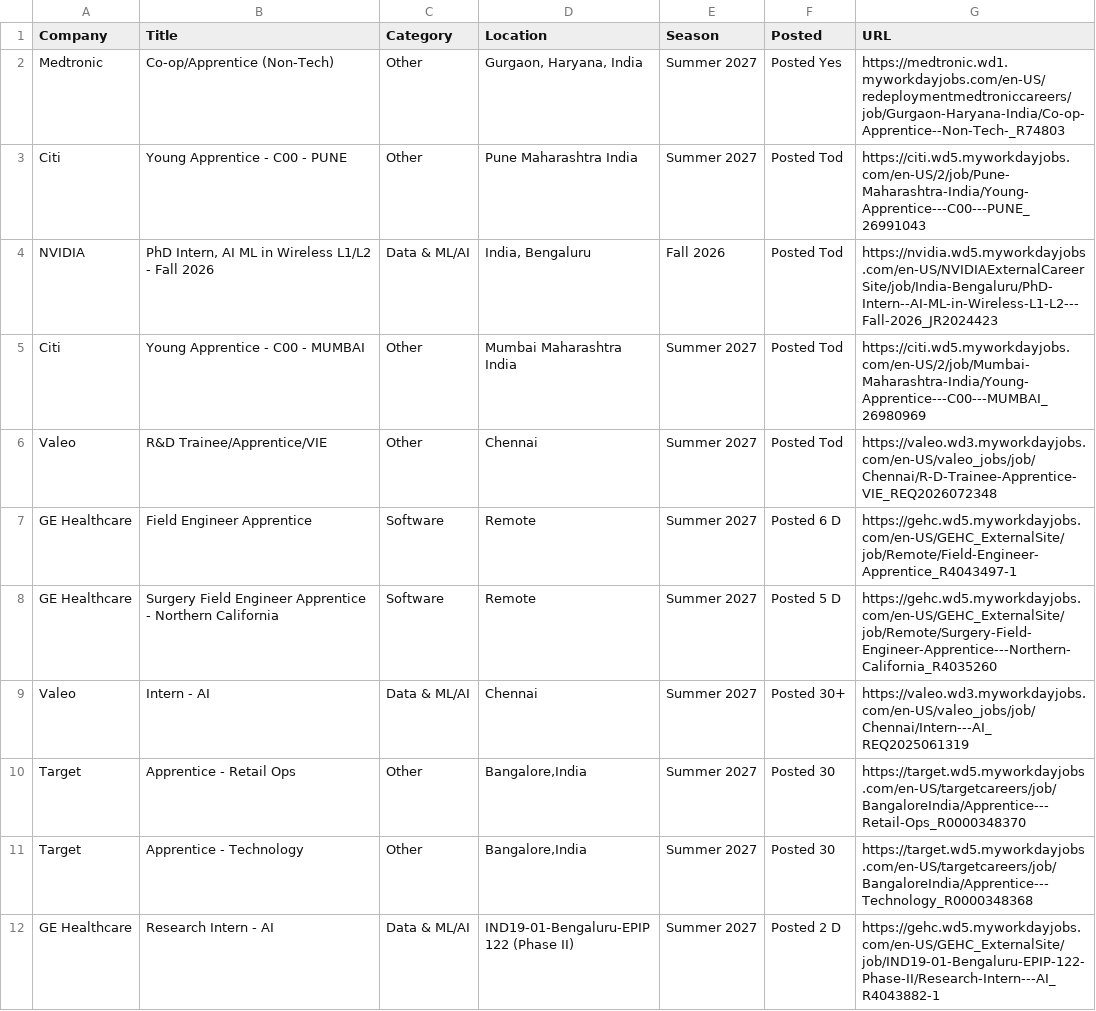
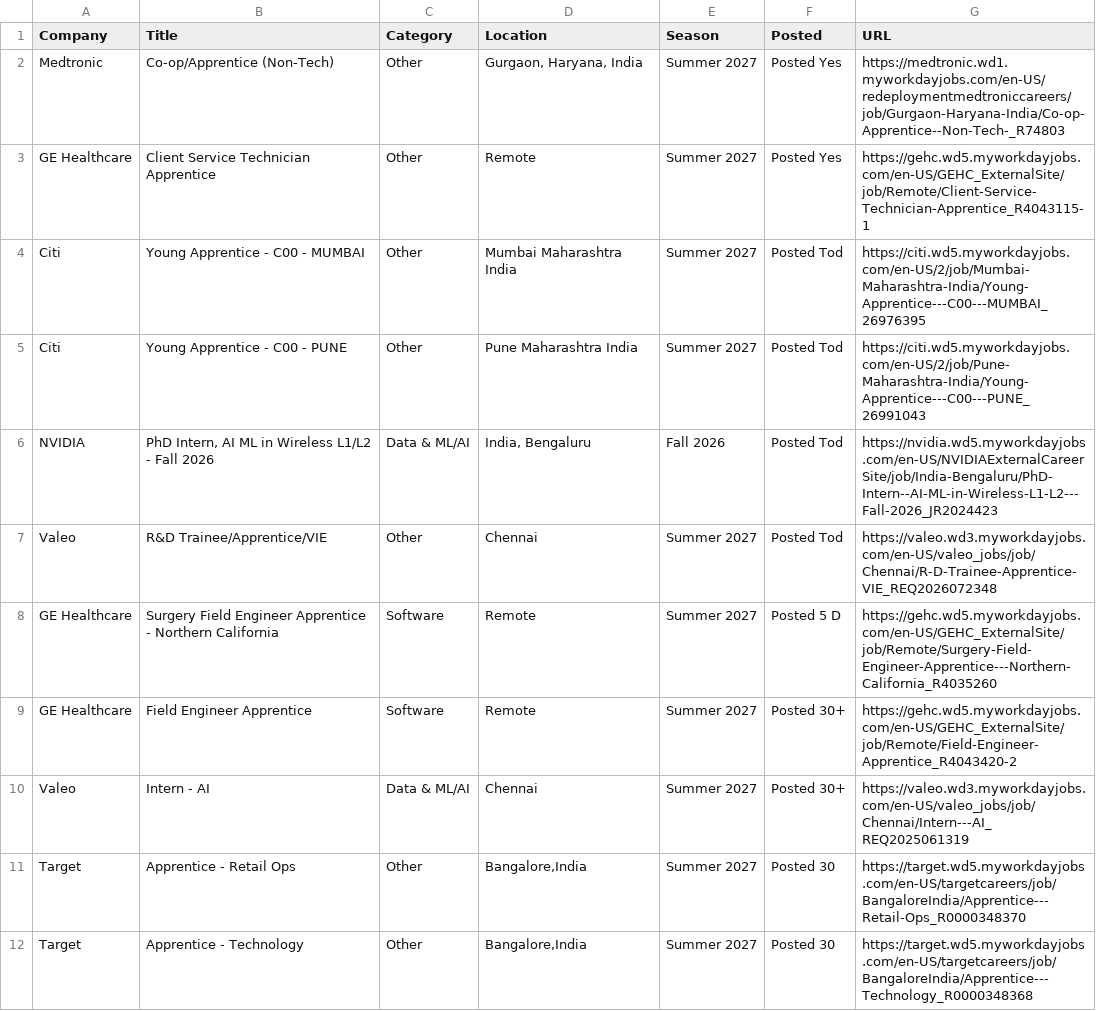
Before and after one commit to 10vulture1005/interns-work, a CSV file: data/internships.csv, drawn as a sheet; only a part is shown; the shorter side is filled out with more unchanged rows.

Commit message:
chore: update internships (2026-08-31 19:09 UTC)

```diff
--- a/data/internships.csv
+++ b/data/internships.csv
@@ -2,8 +2,9 @@ Company,Title,Category,Location,Season,Posted,URL
 Medtronic,Co-op/Apprentice (Non-Tech),Other,"Gurgaon, Haryana, India",Summer 2027,Posted Yes,https://medtronic.wd1.myworkdayjobs.com/en-US/redeploymentmedtroniccareers/job/Gurgaon-Haryana-India/Co-op-Apprentice--Non-Tech-_R74803
+GE Healthcare,Client Service Technician Apprentice,Other,Remote,Summer 2027,Posted Yes,https://gehc.wd5.myworkdayjobs.com/en-US/GEHC_ExternalSite/job/Remote/Client-Service-Technician-Apprentice_R4043115-1
+Citi,Young Apprentice - C00 - MUMBAI,Other,Mumbai Maharashtra India,Summer 2027,Posted Tod,https://citi.wd5.myworkdayjobs.com/en-US/2/job/Mumbai-Maharashtra-India/Young-Apprentice---C00---MUMBAI_26976395
 Citi,Young Apprentice - C00 - PUNE,Other,Pune Maharashtra India,Summer 2027,Posted Tod,https://citi.wd5.myworkdayjobs.com/en-US/2/job/Pune-Maharashtra-India/Young-Apprentice---C00---PUNE_26991043
 NVIDIA,"PhD Intern, AI ML in Wireless L1/L2 - Fall 2026",Data & ML/AI,"India, Bengaluru",Fall 2026,Posted Tod,https://nvidia.wd5.myworkdayjobs.com/en-US/NVIDIAExternalCareerSite/job/India-Bengaluru/PhD-Intern--AI-ML-in-Wireless-L1-L2---Fall-2026_JR2024423
-Citi,Young Apprentice - C00 - MUMBAI,Other,Mumbai Maharashtra India,Summer 2027,Posted Tod,https://citi.wd5.myworkdayjobs.com/en-US/2/job/Mumbai-Maharashtra-India/Young-Apprentice---C00---MUMBAI_26980969
 Valeo,R&D Trainee/Apprentice/VIE,Other,Chennai,Summer 2027,Posted Tod,https://valeo.wd3.myworkdayjobs.com/en-US/valeo_jobs/job/Chennai/R-D-Trainee-Apprentice-VIE_REQ2026072348
-GE Healthcare,Field Engineer Apprentice,Software,Remote,Summer 2027,Posted 6 D,https://gehc.wd5.myworkdayjobs.com/en-US/GEHC_ExternalSite/job/Remote/Field-Engineer-Apprentice_R4043497-1
 GE Healthcare,Surgery Field Engineer Apprentice - Northern California,Software,Remote,Summer 2027,Posted 5 D,https://gehc.wd5.myworkdayjobs.com/en-US/GEHC_ExternalSite/job/Remote/Surgery-Field-Engineer-Apprentice---Northern-California_R4035260
+GE Healthcare,Field Engineer Apprentice,Software,Remote,Summer 2027,Posted 30+,https://gehc.wd5.myworkdayjobs.com/en-US/GEHC_ExternalSite/job/Remote/Field-Engineer-Apprentice_R4043420-2
 Valeo,Intern - AI,Data & ML/AI,Chennai,Summer 2027,Posted 30+,https://valeo.wd3.myworkdayjobs.com/en-US/valeo_jobs/job/Chennai/Intern---AI_REQ2025061319
```
Also changed, not shown: 9 other files.
